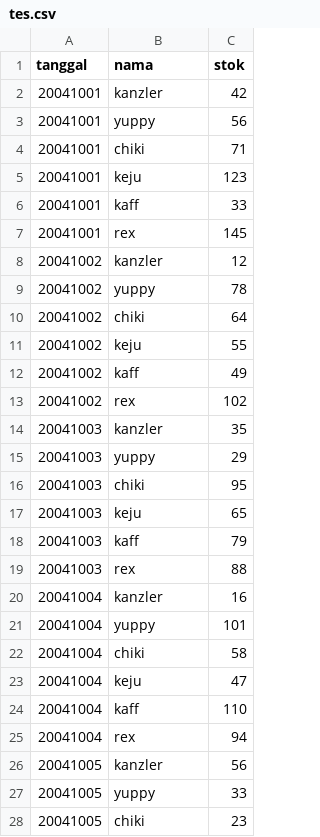
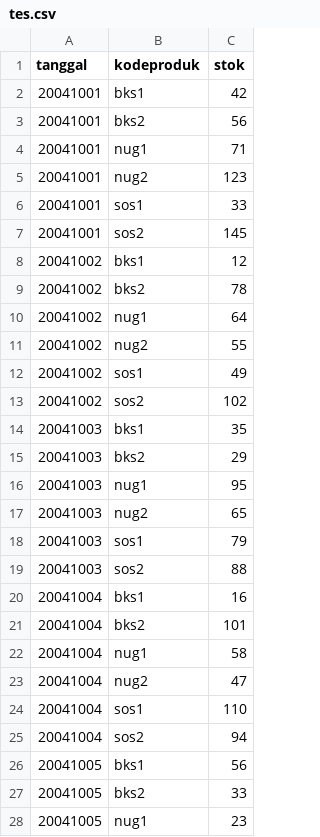
Before and after one commit to rayyan-210/SIMAPRO-RINS, a CSV file: tes.csv, drawn as a sheet; only a part is shown; the diff covers the shown part only.

```diff
--- a/tes.csv
+++ b/tes.csv
@@ -1,28 +1,28 @@
-tanggal,nama,stok
-20041001,kanzler,42
-20041001,yuppy,56
-20041001,chiki,71
-20041001,keju,123
-20041001,kaff,33
-20041001,rex,145
-20041002,kanzler,12
-20041002,yuppy,78
-20041002,chiki,64
-20041002,keju,55
-20041002,kaff,49
-20041002,rex,102
-20041003,kanzler,35
-20041003,yuppy,29
-20041003,chiki,95
-20041003,keju,65
-20041003,kaff,79
-20041003,rex,88
-20041004,kanzler,16
-20041004,yuppy,101
-20041004,chiki,58
-20041004,keju,47
-20041004,kaff,110
-20041004,rex,94
-20041005,kanzler,56
-20041005,yuppy,33
-20041005,chiki,23
+tanggal,kodeproduk,stok
+20041001,bks1,42
+20041001,bks2,56
+20041001,nug1,71
+20041001,nug2,123
+20041001,sos1,33
+20041001,sos2,145
+20041002,bks1,12
+20041002,bks2,78
+20041002,nug1,64
+20041002,nug2,55
+20041002,sos1,49
+20041002,sos2,102
+20041003,bks1,35
+20041003,bks2,29
+20041003,nug1,95
+20041003,nug2,65
+20041003,sos1,79
+20041003,sos2,88
+20041004,bks1,16
+20041004,bks2,101
+20041004,nug1,58
+20041004,nug2,47
+20041004,sos1,110
+20041004,sos2,94
+20041005,bks1,56
+20041005,bks2,33
+20041005,nug1,23
```
Also changed, not shown: 93 edited cells elsewhere in this file, penjualan.csv, 33 other files.
